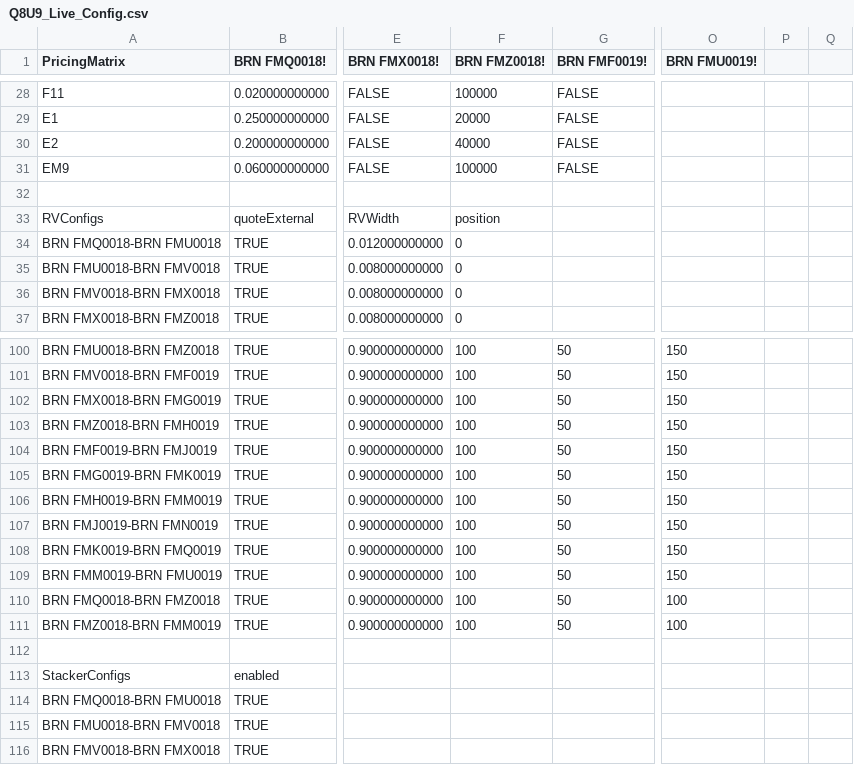
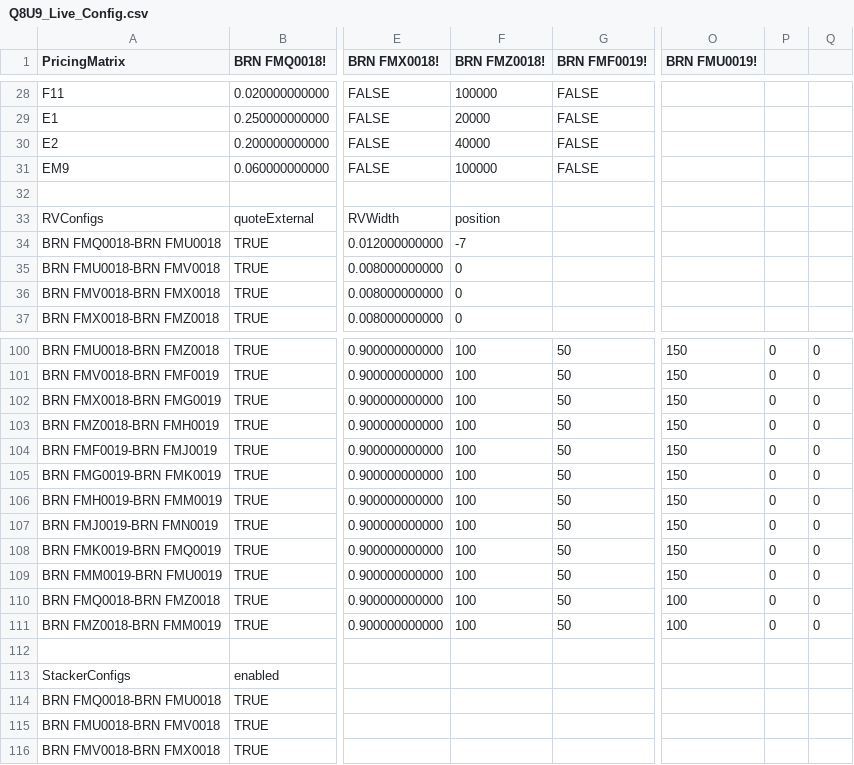
Before and after one commit to kzhdev/strats, a CSV file: config/Q8U9_Live_Config.csv, drawn as a sheet; only a part is shown, gaps mark what is left out; the diff covers the shown part only; the diff names each change by its address in the sheet, - before the commit and + after, or states it on an @@ line.

```diff
--- a/config/Q8U9_Live_Config.csv
+++ b/config/Q8U9_Live_Config.csv
-F34 (BRN FMZ0018!): 0
+F34 (BRN FMZ0018!): -7
-P100:P111: (empty)
+P100:P111: 0
-Q100:Q111: (empty)
+Q100:Q111: 0
```
Also changed, not shown: 56 edited cells elsewhere in this file, config/config.csv, 4 other files.
